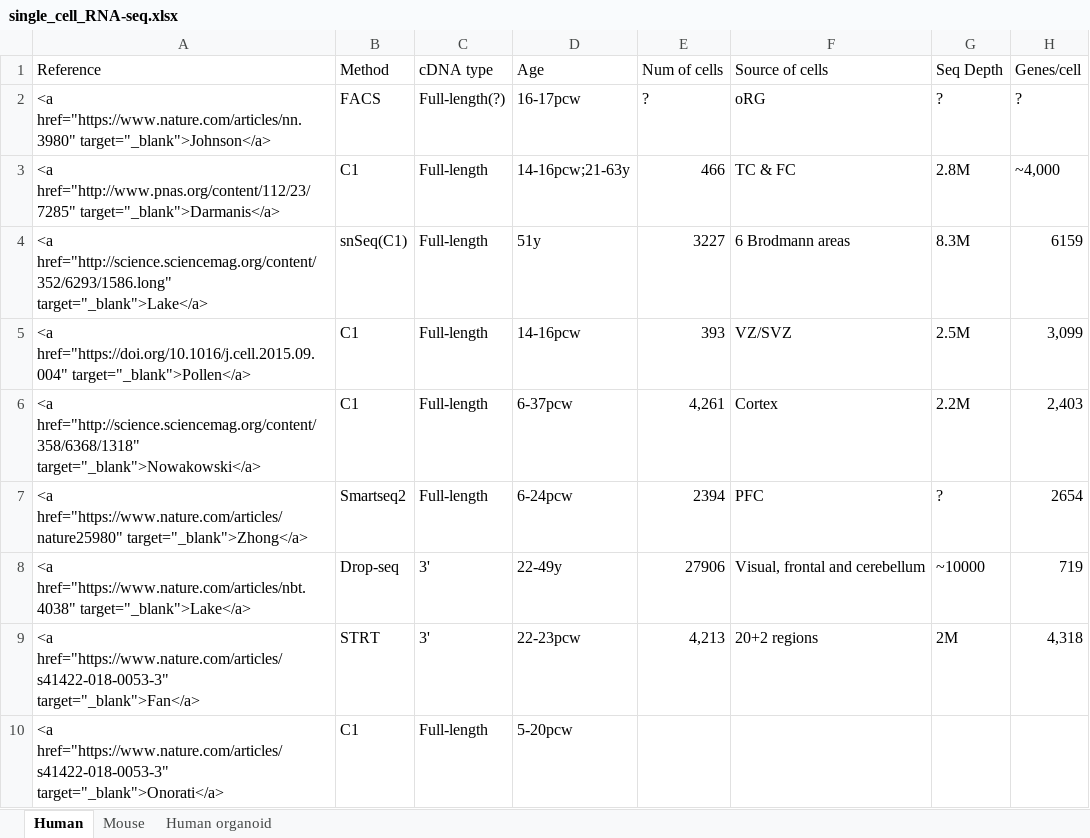
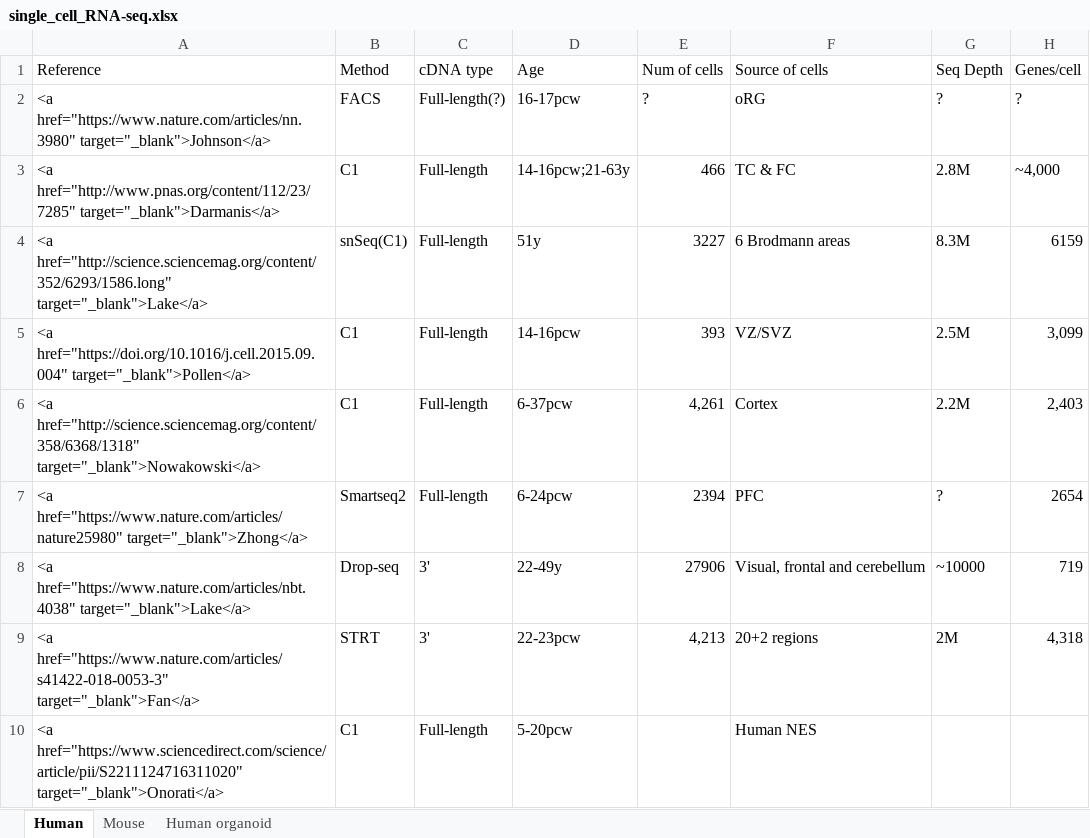
Before and after one commit to macros29/zhenli.name, an Excel workbook: content/single_cell_RNA-seq.xlsx, sheet Human, drawn as a sheet; values as stored, in another font and other column widths than the file's, no borders; the diff names each change by its address in the sheet, - before the commit and + after, or states it on an @@ line.

```diff
--- a/content/single_cell_RNA-seq.xlsx (sheet Human)
+++ b/content/single_cell_RNA-seq.xlsx (sheet Human)
-A10 (Reference): <a href="https://www.nature.com/articles/s41422-018-0053-3" target="_blank">Onorati</a>
+A10 (Reference): <a href="https://www.sciencedirect.com/science/article/pii/S2211124716311020" target="_blank">Onorati</a>
-F10 (Source of cells): (empty)
+F10 (Source of cells): Human NES
```
Also changed, not shown: 1 other file.
